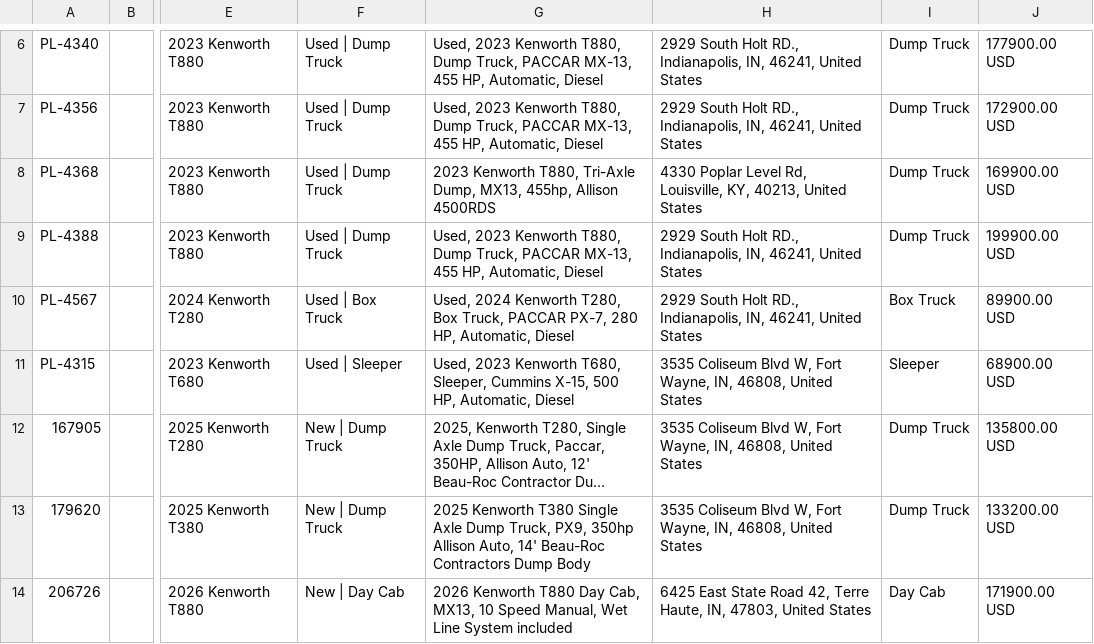
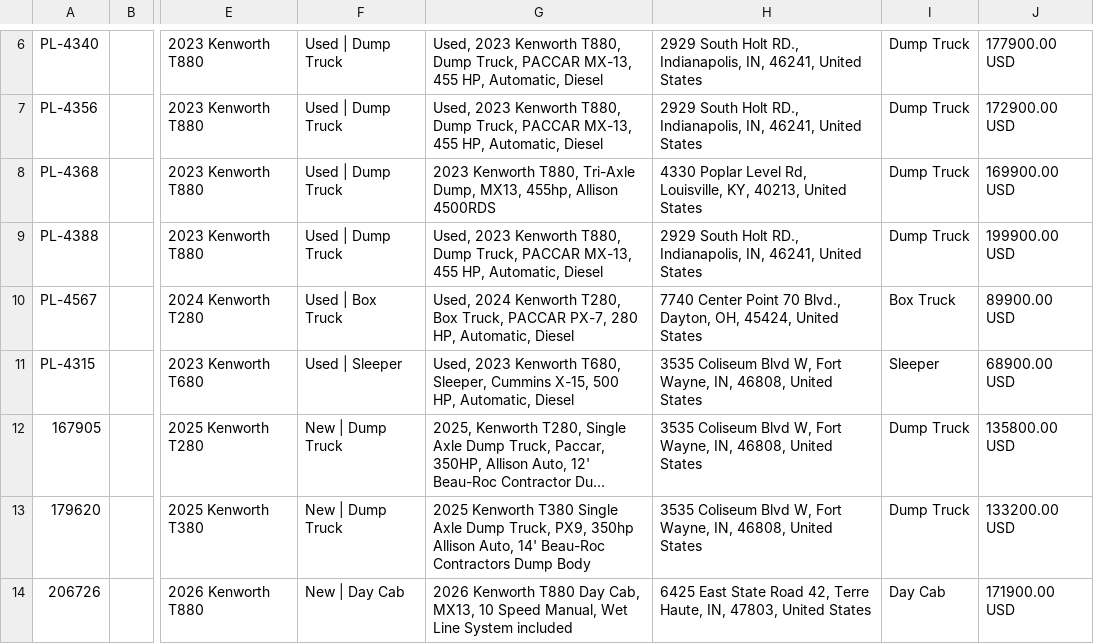
Before and after one commit to Fusable-Analytics/palmer-trucks-feed, a CSV file: google_ads_feed.csv, drawn as a sheet; only a part is shown, gaps mark what is left out; long unchanged cells end in …; the diff covers the shown part only; the diff names each change by its address in the sheet, - before the commit and + after, or states it on an @@ line.

```diff
--- a/google_ads_feed.csv
+++ b/google_ads_feed.csv
-H10: 2929 South Holt RD., Indianapolis, IN, 46241, United States
+H10: 7740 Center Point 70 Blvd., Dayton, OH, 45424, United States
```
Also changed, not shown: 2 removed rows elsewhere in this file, 2 other files.
